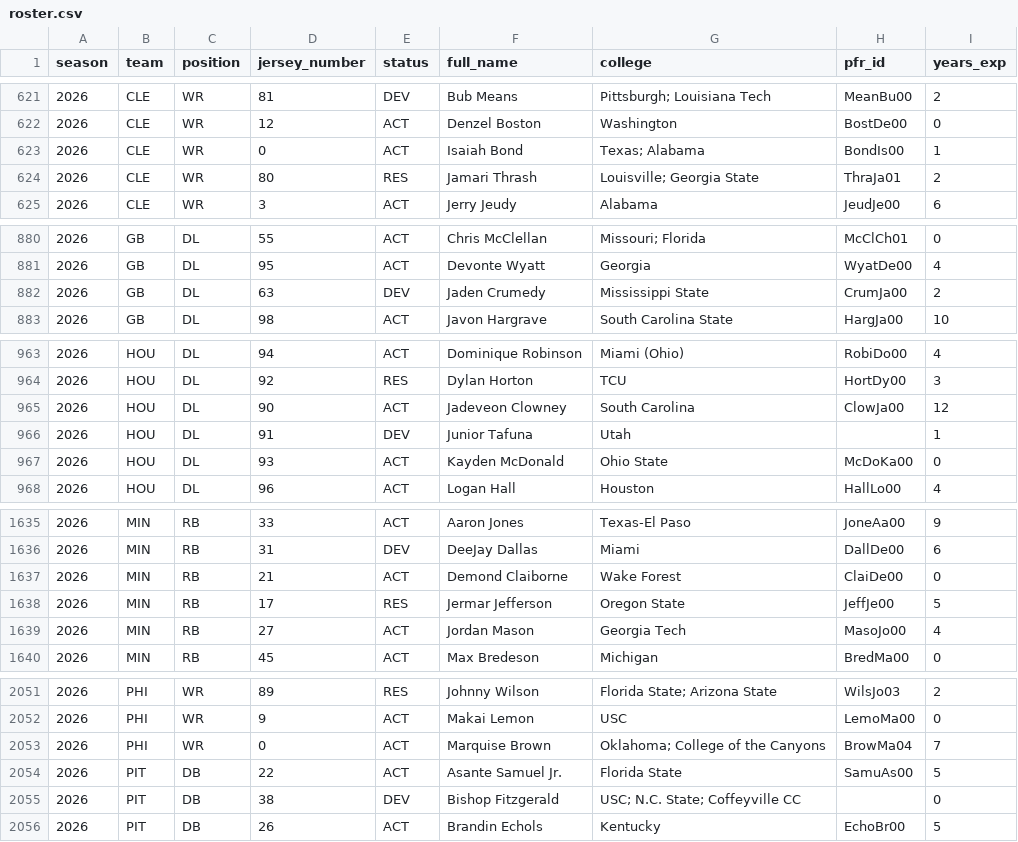
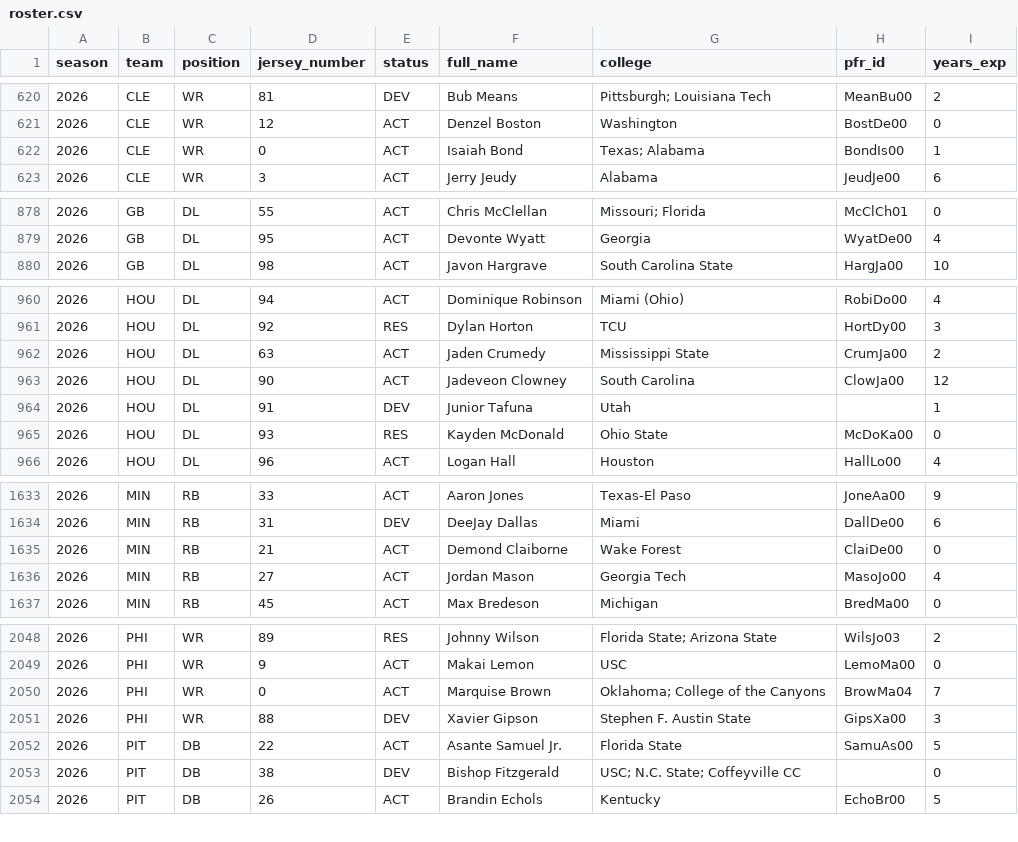
Before and after one commit to athvin/football-pool, a CSV file: data/2026/roster.csv, drawn as a sheet; only a part is shown, gaps mark what is left out; the diff covers the shown part only.

Commit message:
data: refresh 2026-09-12

```diff
--- a/data/2026/roster.csv
+++ b/data/2026/roster.csv
@@ -623,3 +622,2 @@ season,team,position,jersey_number,status,full_name,college,pfr_id,years_exp
 2026,CLE,WR,0,ACT,Isaiah Bond,Texas; Alabama,BondIs00,1
-2026,CLE,WR,80,RES,Jamari Thrash,Louisville; Georgia State,ThraJa01,2
 2026,CLE,WR,3,ACT,Jerry Jeudy,Alabama,JeudJe00,6
@@ -881,3 +879,2 @@ season,team,position,jersey_number,status,full_name,college,pfr_id,years_exp
 2026,GB,DL,95,ACT,Devonte Wyatt,Georgia,WyatDe00,4
-2026,GB,DL,63,DEV,Jaden Crumedy,Mississippi State,CrumJa00,2
 2026,GB,DL,98,ACT,Javon Hargrave,South Carolina State,HargJa00,10
@@ -964,5 +961,6 @@ season,team,position,jersey_number,status,full_name,college,pfr_id,years_exp
 2026,HOU,DL,92,RES,Dylan Horton,TCU,HortDy00,3
+2026,HOU,DL,63,ACT,Jaden Crumedy,Mississippi State,CrumJa00,2
 2026,HOU,DL,90,ACT,Jadeveon Clowney,South Carolina,ClowJa00,12
 2026,HOU,DL,91,DEV,Junior Tafuna,Utah,,1
-2026,HOU,DL,93,ACT,Kayden McDonald,Ohio State,McDoKa00,0
+2026,HOU,DL,93,RES,Kayden McDonald,Ohio State,McDoKa00,0
 2026,HOU,DL,96,ACT,Logan Hall,Houston,HallLo00,4
@@ -1637,3 +1635,2 @@ season,team,position,jersey_number,status,full_name,college,pfr_id,years_exp
 2026,MIN,RB,21,ACT,Demond Claiborne,Wake Forest,ClaiDe00,0
-2026,MIN,RB,17,RES,Jermar Jefferson,Oregon State,JeffJe00,5
 2026,MIN,RB,27,ACT,Jordan Mason,Georgia Tech,MasoJo00,4
@@ -2053,2 +2050,3 @@ season,team,position,jersey_number,status,full_name,college,pfr_id,years_exp
 2026,PHI,WR,0,ACT,Marquise Brown,Oklahoma; College of the Canyons,BrowMa04,7
+2026,PHI,WR,88,DEV,Xavier Gipson,Stephen F. Austin State,GipsXa00,3
 2026,PIT,DB,22,ACT,Asante Samuel Jr.,Florida State,SamuAs00,5
```
Also changed, not shown: 1 added row, 2 removed rows and 2 edited cells elsewhere in this file, data/2026/games.csv.
